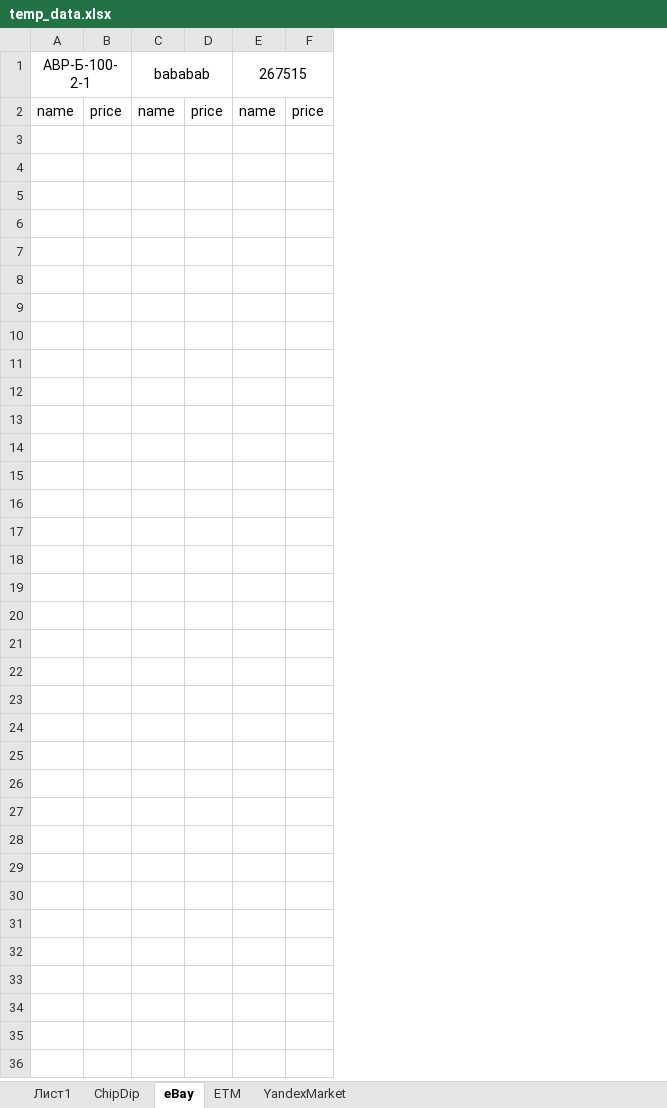
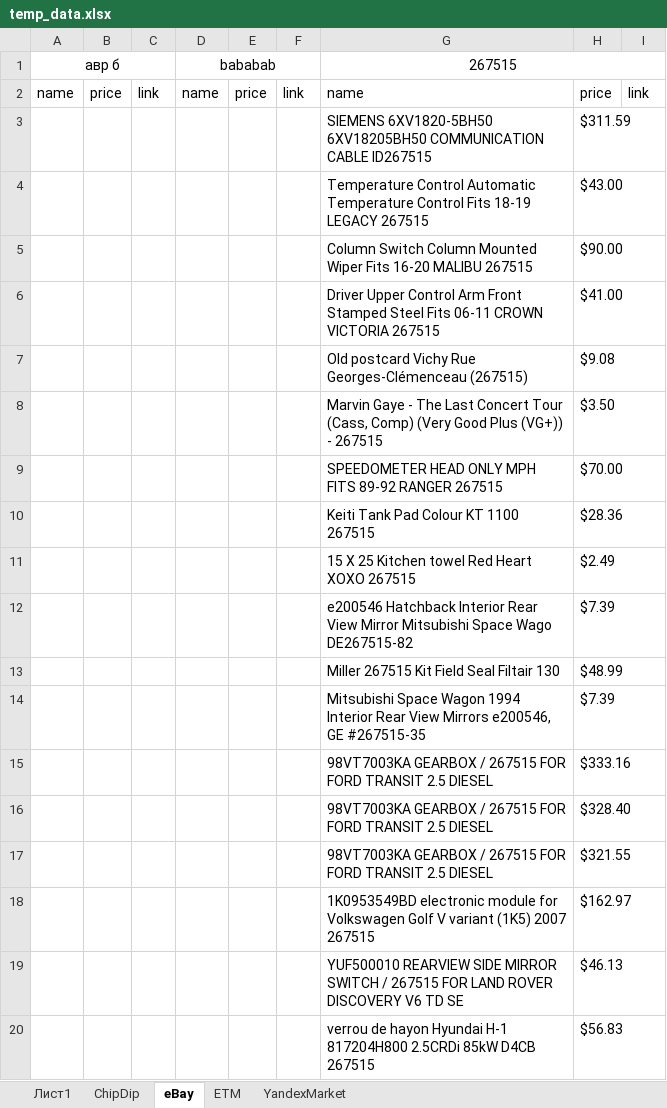
Before and after one commit to gariildaneev/EMParser, an Excel workbook: temp_data.xlsx, sheet eBay, drawn as a sheet; only a part is shown; values as stored, in another font and other column widths than the file's, no borders; removed rows and columns are numbered as before the commit, all else as after; the diff covers the shown part only; the diff names each change by its address in the sheet, - before the commit and + after, or states it on an @@ line.

```diff
--- a/temp_data.xlsx (sheet eBay)
+++ b/temp_data.xlsx (sheet eBay)
+column C, row 2: link
-column E, rows 1-2: 267515 | name
-column F, row 2: price
+column F, row 2: link
+column G, rows 1-2: 267515 | name
+column H, row 2: price
+column I, row 2: link
-A1: АВР-Б-100-2-1
+A1: авр б
+row 3:  |  |  |  |  |  | SIEMENS 6XV1820-5BH50 6XV18205BH50 COMMUNICATION CABLE ID267515 | $311.59
+row 4:  |  |  |  |  |  | Temperature Control Automatic Temperature Control Fits 18-19 LEGACY 267515 | $43.00
+row 5:  |  |  |  |  |  | Column Switch Column Mounted Wiper Fits 16-20 MALIBU 267515 | $90.00
+row 6:  |  |  |  |  |  | Driver Upper Control Arm Front Stamped Steel Fits 06-11 CROWN VICTORIA 267515 | $41.00
+row 7:  |  |  |  |  |  | Old postcard Vichy Rue Georges-Clémenceau (267515) | $9.08
+row 8:  |  |  |  |  |  | Marvin Gaye - The Last Concert Tour (Cass, Comp) (Very Good Plus (VG+)) - 267515 | $3.50
+row 9:  |  |  |  |  |  | SPEEDOMETER HEAD ONLY MPH FITS 89-92 RANGER 267515 | $70.00
+row 10:  |  |  |  |  |  | Keiti Tank Pad Colour KT 1100 267515 | $28.36
+row 11:  |  |  |  |  |  | 15 X 25 Kitchen towel Red Heart XOXO 267515 | $2.49
+row 12:  |  |  |  |  |  | e200546 Hatchback Interior Rear View Mirror Mitsubishi Space Wago DE267515-82 | $7.39
+row 13:  |  |  |  |  |  | Miller 267515 Kit Field Seal Filtair 130 | $48.99
+row 14:  |  |  |  |  |  | Mitsubishi Space Wagon 1994 Interior Rear View Mirrors e200546, GE #267515-35 | $7.39
+row 15:  |  |  |  |  |  | 98VT7003KA GEARBOX / 267515 FOR FORD TRANSIT 2.5 DIESEL | $333.16
+row 16:  |  |  |  |  |  | 98VT7003KA GEARBOX / 267515 FOR FORD TRANSIT 2.5 DIESEL | $328.40
+row 17:  |  |  |  |  |  | 98VT7003KA GEARBOX / 267515 FOR FORD TRANSIT 2.5 DIESEL | $321.55
+row 18:  |  |  |  |  |  | 1K0953549BD electronic module for Volkswagen Golf V variant (1K5) 2007 267515 | $162.97
+row 19:  |  |  |  |  |  | YUF500010 REARVIEW SIDE MIRROR SWITCH / 267515 FOR LAND ROVER DISCOVERY V6 TD SE | $46.13
+row 20:  |  |  |  |  |  | verrou de hayon Hyundai H-1 817204H800 2.5CRDi 85kW D4CB 267515 | $56.83
```
Also changed, not shown: 25 added rows elsewhere in this sheet, sheet ChipDip, sheet ETM, sheet YandexMarket, sheet Лист1, 3 other files.
